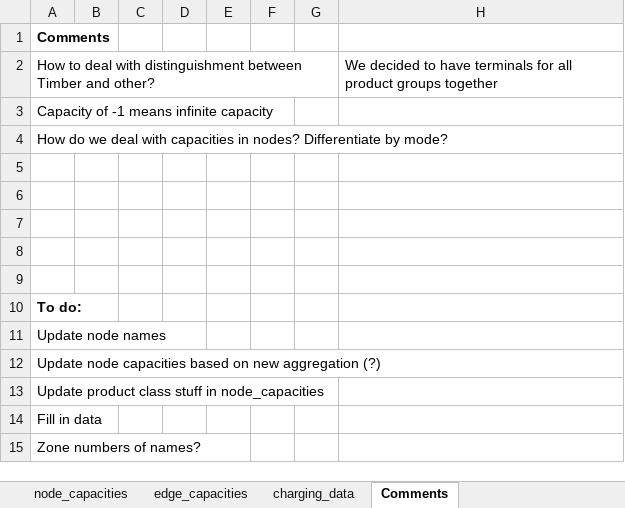
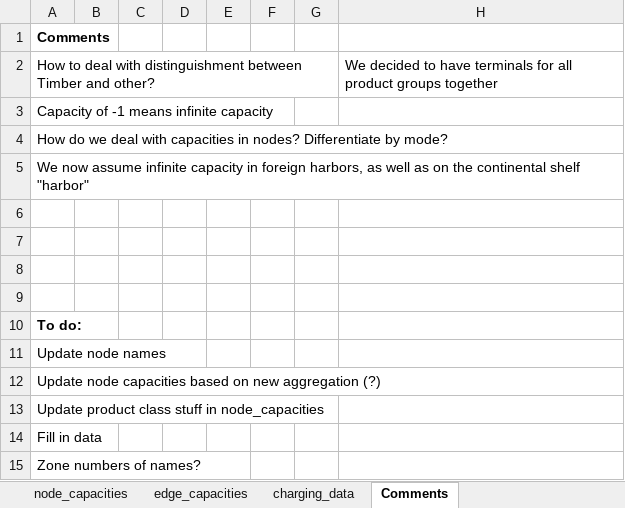
Before and after one commit to SteffenBakker/STraM_ntnu_development, an Excel workbook: Data/capacities_and_investments.xlsx, sheet Comments, drawn as a sheet; values as stored, in another font and other column widths than the file's, no borders; the diff names each change by its address in the sheet, - before the commit and + after, or states it on an @@ line.

```diff
--- a/Data/capacities_and_investments.xlsx (sheet Comments)
+++ b/Data/capacities_and_investments.xlsx (sheet Comments)
-A5: (empty)
+A5: We now assume infinite capacity in foreign harbors, as well as on the continental shelf "harbor"
```
Also changed, not shown: sheet node_capacities, sheet edge_capacities, formulas that keep their value.
